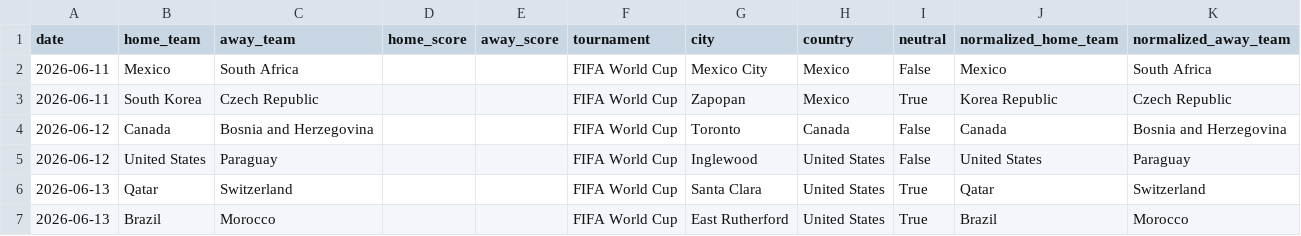
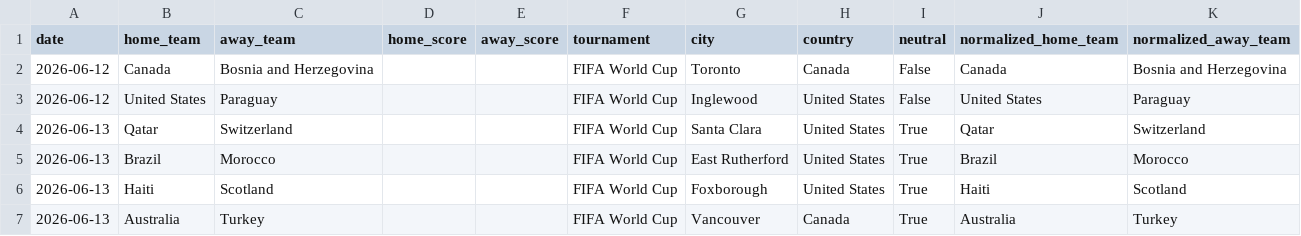
Before and after one commit to hs98012/worldcup-predictor, a CSV file: data/processed/upcoming_fixtures.csv, drawn as a sheet; only a part is shown; the shorter side is filled out with more unchanged rows.

```diff
--- a/data/processed/upcoming_fixtures.csv
+++ b/data/processed/upcoming_fixtures.csv
@@ -1,4 +1,2 @@
 date,home_team,away_team,home_score,away_score,tournament,city,country,neutral,normalized_home_team,normalized_away_team
-2026-06-11,Mexico,South Africa,,,FIFA World Cup,Mexico City,Mexico,False,Mexico,South Africa
-2026-06-11,South Korea,Czech Republic,,,FIFA World Cup,Zapopan,Mexico,True,Korea Republic,Czech Republic
 2026-06-12,Canada,Bosnia and Herzegovina,,,FIFA World Cup,Toronto,Canada,False,Canada,Bosnia and Herzegovina
```
Also changed, not shown: 27 other files.
